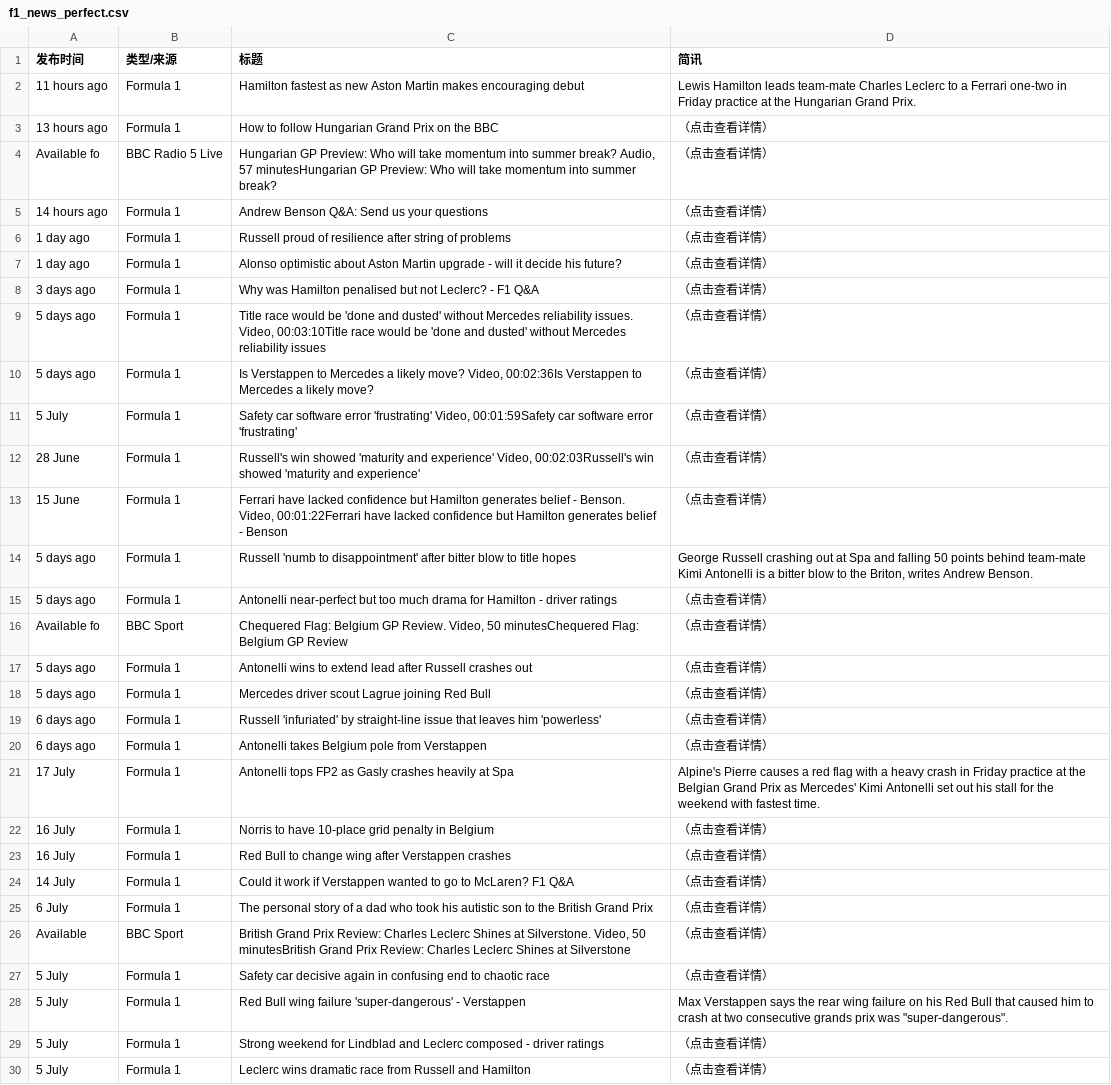
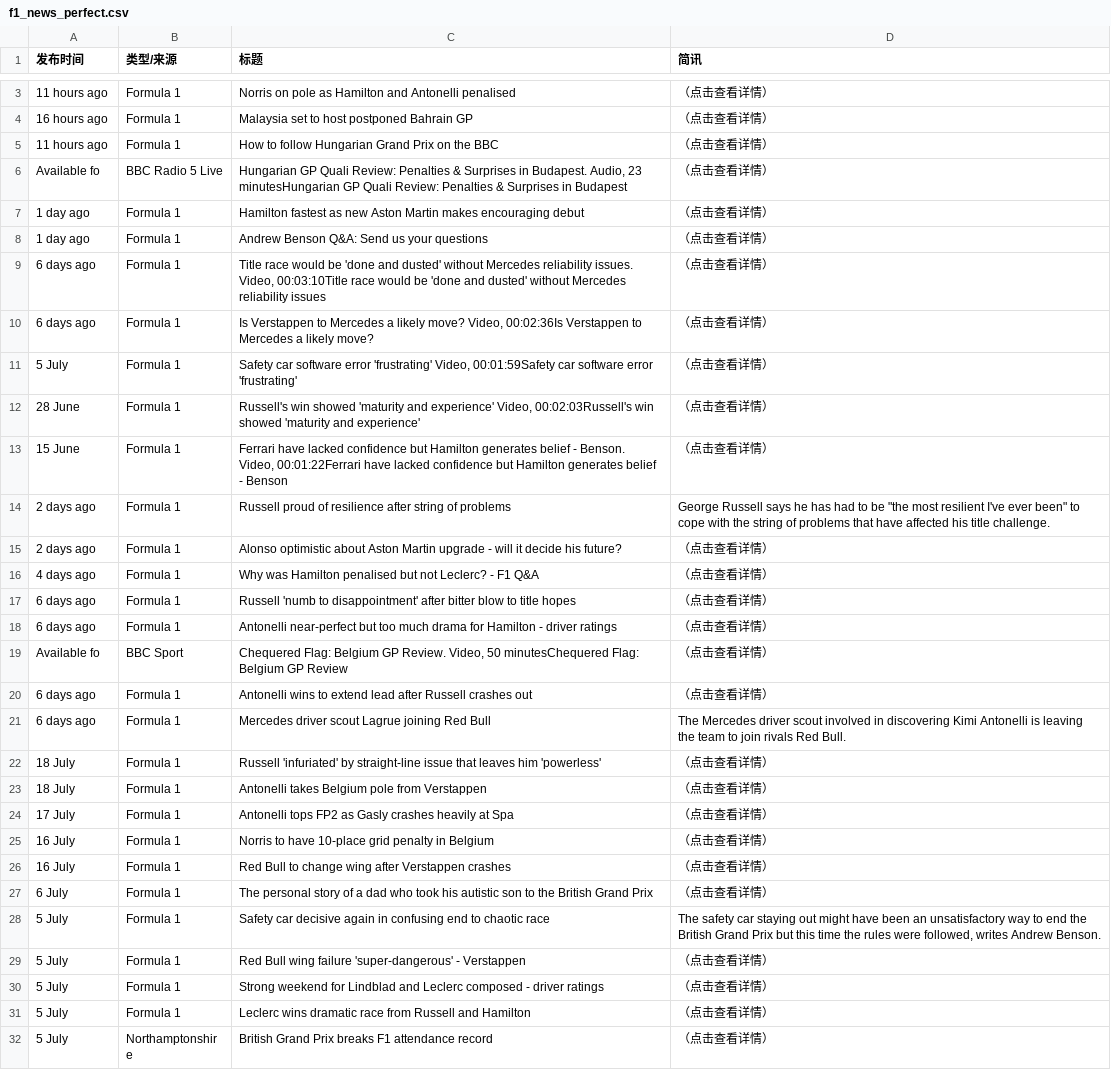
Before and after one commit to 202704948-design/bbc-f1-scraper, a CSV file: f1_news_perfect.csv, drawn as a sheet; only a part is shown, gaps mark what is left out; the shorter side is filled out with more unchanged rows; the diff covers the shown part only.

```diff
--- a/f1_news_perfect.csv
+++ b/f1_news_perfect.csv
@@ -2,10 +3,9 @@
-11 hours ago,Formula 1,Hamilton fastest as new Aston Martin makes encouraging debut,Lewis Hamilton leads team-mate Charles Leclerc to a Ferrari one-two in Friday practice at the Hungarian Grand Prix.
-13 hours ago,Formula 1,How to follow Hungarian Grand Prix on the BBC,（点击查看详情）
-Available fo,BBC Radio 5 Live,"Hungarian GP Preview: Who will take momentum into summer break? Audio, 57 minutesHungarian GP Preview: Who will take momentum into summer break?",（点击查看详情）
-14 hours ago,Formula 1,Andrew Benson Q&A: Send us your questions,（点击查看详情）
-1 day ago,Formula 1,Russell proud of resilience after string of problems,（点击查看详情）
-1 day ago,Formula 1,Alonso optimistic about Aston Martin upgrade - will it decide his future?,（点击查看详情）
-3 days ago,Formula 1,Why was Hamilton penalised but not Leclerc? - F1 Q&A,（点击查看详情）
-5 days ago,Formula 1,"Title race would be 'done and dusted' without Mercedes reliability issues. Video, 00:03:10Title race would be 'done and dusted' without Mercedes reliability issues",（点击查看详情）
-5 days ago,Formula 1,"Is Verstappen to Mercedes a likely move? Video, 00:02:36Is Verstappen to Mercedes a likely move?",（点击查看详情）
+11 hours ago,Formula 1,Norris on pole as Hamilton and Antonelli penalised,（点击查看详情）
+16 hours ago,Formula 1,Malaysia set to host postponed Bahrain GP,（点击查看详情）
+11 hours ago,Formula 1,How to follow Hungarian Grand Prix on the BBC,（点击查看详情）
+Available fo,BBC Radio 5 Live,"Hungarian GP Quali Review: Penalties & Surprises in Budapest. Audio, 23 minutesHungarian GP Quali Review: Penalties & Surprises in Budapest",（点击查看详情）
+1 day ago,Formula 1,Hamilton fastest as new Aston Martin makes encouraging debut,（点击查看详情）
+1 day ago,Formula 1,Andrew Benson Q&A: Send us your questions,（点击查看详情）
+6 days ago,Formula 1,"Title race would be 'done and dusted' without Mercedes reliability issues. Video, 00:03:10Title race would be 'done and dusted' without Mercedes reliability issues",（点击查看详情）
+6 days ago,Formula 1,"Is Verstappen to Mercedes a likely move? Video, 00:02:36Is Verstappen to Mercedes a likely move?",（点击查看详情）
 5 July,Formula 1,"Safety car software error 'frustrating' Video, 00:01:59Safety car software error 'frustrating'",（点击查看详情）
@@ -13,17 +13,18 @@ Available fo,BBC Radio 5 Live,"Hungarian GP Preview: Who will take momentum into
 15 June,Formula 1,"Ferrari have lacked confidence but Hamilton generates belief - Benson. Video, 00:01:22Ferrari have lacked confidence but Hamilton generates belief - Benson",（点击查看详情）
-5 days ago,Formula 1,Russell 'numb to disappointment' after bitter blow to title hopes,"George Russell crashing out at Spa and falling 50 points behind team-mate Kimi Antonelli is a bitter blow to the Briton, writes Andrew Benson."
-5 days ago,Formula 1,Antonelli near-perfect but too much drama for Hamilton - driver ratings,（点击查看详情）
+2 days ago,Formula 1,Russell proud of resilience after string of problems,"George Russell says he has had to be ""the most resilient I've ever been"" to cope with the string of problems that have affected his title challenge."
+2 days ago,Formula 1,Alonso optimistic about Aston Martin upgrade - will it decide his future?,（点击查看详情）
+4 days ago,Formula 1,Why was Hamilton penalised but not Leclerc? - F1 Q&A,（点击查看详情）
+6 days ago,Formula 1,Russell 'numb to disappointment' after bitter blow to title hopes,（点击查看详情）
+6 days ago,Formula 1,Antonelli near-perfect but too much drama for Hamilton - driver ratings,（点击查看详情）
 Available fo,BBC Sport,"Chequered Flag: Belgium GP Review. Video, 50 minutesChequered Flag: Belgium GP Review",（点击查看详情）
-5 days ago,Formula 1,Antonelli wins to extend lead after Russell crashes out,（点击查看详情）
-5 days ago,Formula 1,Mercedes driver scout Lagrue joining Red Bull,（点击查看详情）
-6 days ago,Formula 1,Russell 'infuriated' by straight-line issue that leaves him 'powerless',（点击查看详情）
-6 days ago,Formula 1,Antonelli takes Belgium pole from Verstappen,（点击查看详情）
-17 July,Formula 1,Antonelli tops FP2 as Gasly crashes heavily at Spa,Alpine's Pierre causes a red flag with a heavy crash in Friday practice at the Belgian Grand Prix as Mercedes' Kimi Antonelli set out his stall for the weekend with fastest time.
+6 days ago,Formula 1,Antonelli wins to extend lead after Russell crashes out,（点击查看详情）
+6 days ago,Formula 1,Mercedes driver scout Lagrue joining Red Bull,The Mercedes driver scout involved in discovering Kimi Antonelli is leaving the team to join rivals Red Bull.
+18 July,Formula 1,Russell 'infuriated' by straight-line issue that leaves him 'powerless',（点击查看详情）
+18 July,Formula 1,Antonelli takes Belgium pole from Verstappen,（点击查看详情）
+17 July,Formula 1,Antonelli tops FP2 as Gasly crashes heavily at Spa,（点击查看详情）
 16 July,Formula 1,Norris to have 10-place grid penalty in Belgium,（点击查看详情）
 16 July,Formula 1,Red Bull to change wing after Verstappen crashes,（点击查看详情）
-14 July,Formula 1,Could it work if Verstappen wanted to go to McLaren? F1 Q&A,（点击查看详情）
 6 July,Formula 1,The personal story of a dad who took his autistic son to the British Grand Prix,（点击查看详情）
-Available ,BBC Sport,"British Grand Prix Review: Charles Leclerc Shines at Silverstone. Video, 50 minutesBritish Grand Prix Review: Charles Leclerc Shines at Silverstone",（点击查看详情）
-5 July,Formula 1,Safety car decisive again in confusing end to chaotic race,（点击查看详情）
-5 July,Formula 1,Red Bull wing failure 'super-dangerous' - Verstappen,"Max Verstappen says the rear wing failure on his Red Bull that caused him to crash at two consecutive grands prix was ""super-dangerous""."
+5 July,Formula 1,Safety car decisive again in confusing end to chaotic race,"The safety car staying out might have been an unsatisfactory way to end the British Grand Prix but this time the rules were followed, writes Andrew Benson."
+5 July,Formula 1,Red Bull wing failure 'super-dangerous' - Verstappen,（点击查看详情）
 5 July,Formula 1,Strong weekend for Lindblad and Leclerc composed - driver ratings,（点击查看详情）
```
Also changed, not shown: 1 added row and 2 removed rows elsewhere in this file.
